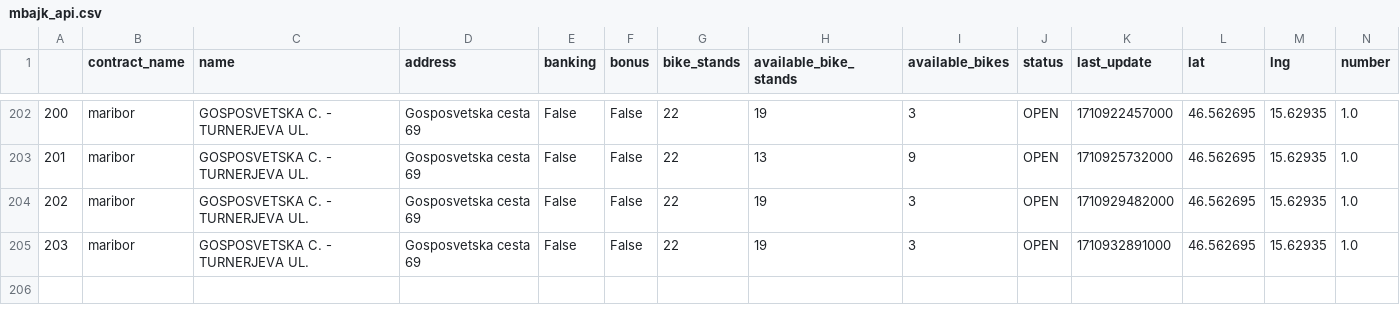
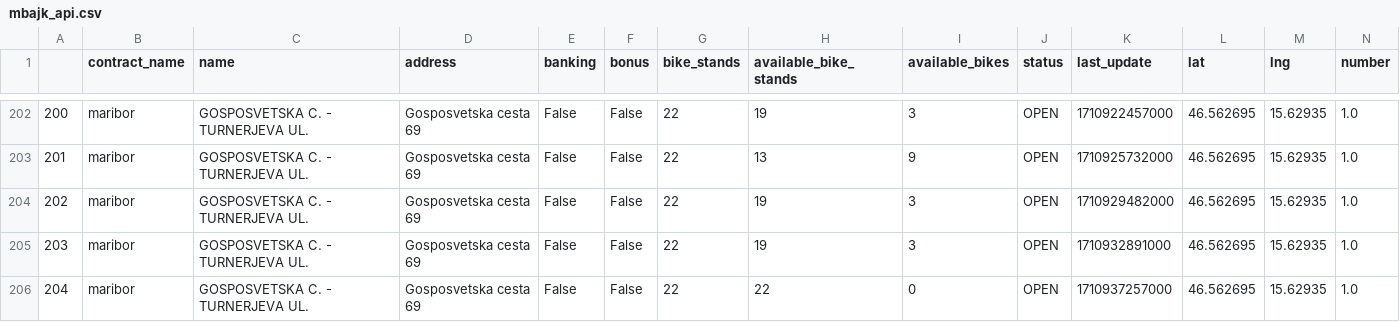
Before and after one commit to NikolaVilar/IIS, a CSV file: data/raw/mbajk/mbajk_api.csv, drawn as a sheet; only a part is shown, gaps mark what is left out; the diff names each change by its address in the sheet, - before the commit and + after, or states it on an @@ line.

Commit message:
gitbot: fetch data

```diff
--- a/data/raw/mbajk/mbajk_api.csv
+++ b/data/raw/mbajk/mbajk_api.csv
+row 206: 204 | maribor | GOSPOSVETSKA C. - TURNERJEVA UL. | Gosposvetska cesta 69 | False | False | 22 | 22 | 0 | OPEN | 1710937257000 | 46.562695 | 15.62935 | 1.0
```
Also changed, not shown: data/processed/data.csv.
